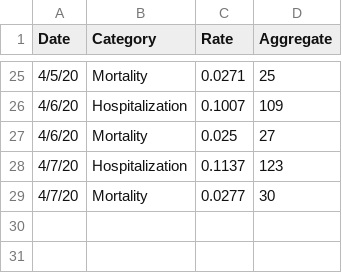
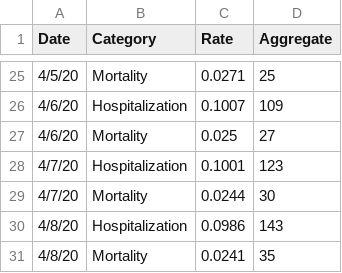
Before and after one commit to jjenki22/Rhode-Island-COVID-19, a CSV file: Data/Hospital Long.csv, drawn as a sheet; only a part is shown, gaps mark what is left out.

```diff
--- a/Data/Hospital Long.csv
+++ b/Data/Hospital Long.csv
@@ -27,3 +27,5 @@
 4/6/20,Mortality,0.025,27
-4/7/20,Hospitalization ,0.1137,123
-4/7/20,Mortality,0.0277,30
+4/7/20,Hospitalization ,0.1001,123
+4/7/20,Mortality,0.0244,30
+4/8/20,Hospitalization ,0.0986,143
+4/8/20,Mortality,0.0241,35
```
Also changed, not shown: Data/Age_Distribution_Long.csv, Data/Gender.csv, 3 other files.
